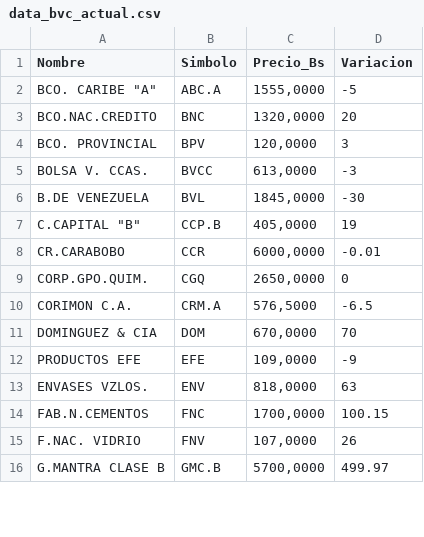
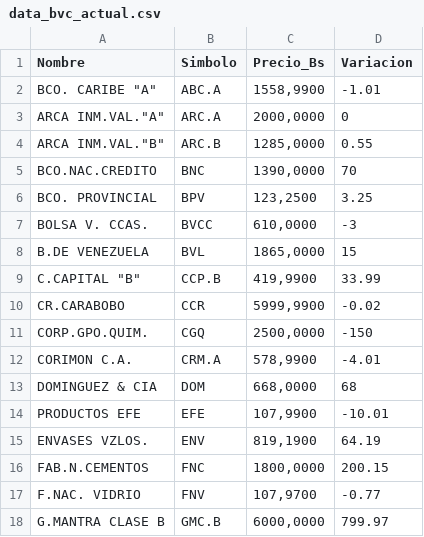
Before and after one commit to JoseAlirioCardoza/BVC, a CSV file: data_bvc_actual.csv, drawn as a sheet; only a part is shown; the diff covers the shown part only.

```diff
--- a/data_bvc_actual.csv
+++ b/data_bvc_actual.csv
@@ -1,16 +1,18 @@
 Nombre,Simbolo,Precio_Bs,Variacion
-"BCO. CARIBE ""A""",ABC.A,"1555,0000",-5
-BCO.NAC.CREDITO,BNC,"1320,0000",20
-BCO. PROVINCIAL,BPV,"120,0000",3
-BOLSA V. CCAS.,BVCC,"613,0000",-3
-B.DE VENEZUELA,BVL,"1845,0000",-30
-"C.CAPITAL ""B""",CCP.B,"405,0000",19
-CR.CARABOBO,CCR,"6000,0000",-0.01
-CORP.GPO.QUIM.,CGQ,"2650,0000",0
-CORIMON C.A.,CRM.A,"576,5000",-6.5
-DOMINGUEZ & CIA,DOM,"670,0000",70
-PRODUCTOS EFE,EFE,"109,0000",-9
-ENVASES VZLOS.,ENV,"818,0000",63
-FAB.N.CEMENTOS,FNC,"1700,0000",100.15
-F.NAC. VIDRIO,FNV,"107,0000",26
-G.MANTRA CLASE B,GMC.B,"5700,0000",499.97
+"BCO. CARIBE ""A""",ABC.A,"1558,9900",-1.01
+"ARCA INM.VAL.""A""",ARC.A,"2000,0000",0
+"ARCA INM.VAL.""B""",ARC.B,"1285,0000",0.55
+BCO.NAC.CREDITO,BNC,"1390,0000",70
+BCO. PROVINCIAL,BPV,"123,2500",3.25
+BOLSA V. CCAS.,BVCC,"610,0000",-3
+B.DE VENEZUELA,BVL,"1865,0000",15
+"C.CAPITAL ""B""",CCP.B,"419,9900",33.99
+CR.CARABOBO,CCR,"5999,9900",-0.02
+CORP.GPO.QUIM.,CGQ,"2500,0000",-150
+CORIMON C.A.,CRM.A,"578,9900",-4.01
+DOMINGUEZ & CIA,DOM,"668,0000",68
+PRODUCTOS EFE,EFE,"107,9900",-10.01
+ENVASES VZLOS.,ENV,"819,1900",64.19
+FAB.N.CEMENTOS,FNC,"1800,0000",200.15
+F.NAC. VIDRIO,FNV,"107,9700",-0.77
+G.MANTRA CLASE B,GMC.B,"6000,0000",799.97
```
Also changed, not shown: 31 edited cells elsewhere in this file.
